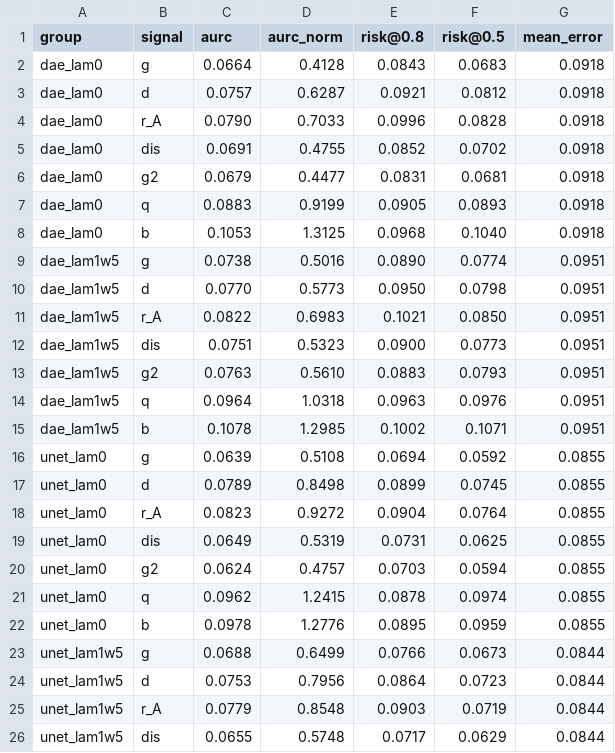
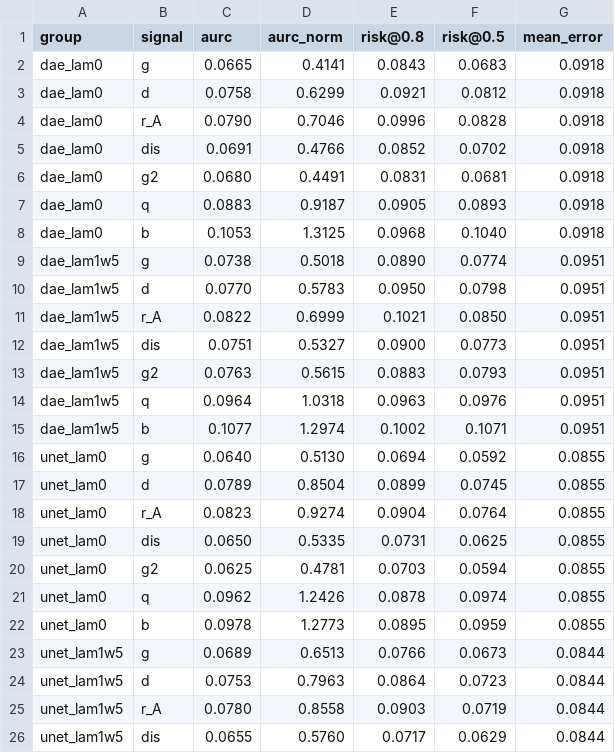
Before and after one commit to milmanb/fixed-point-reliability, a CSV file: results/selective/selective_summary.csv, drawn as a sheet; only a part is shown; the diff covers the shown part only.

```diff
--- a/results/selective/selective_summary.csv
+++ b/results/selective/selective_summary.csv
@@ -1,26 +1,26 @@
 group,signal,aurc,aurc_norm,risk@0.8,risk@0.5,mean_error
-dae_lam0,g,0.0664,0.4128,0.0843,0.0683,0.0918
-dae_lam0,d,0.0757,0.6287,0.0921,0.0812,0.0918
-dae_lam0,r_A,0.0790,0.7033,0.0996,0.0828,0.0918
-dae_lam0,dis,0.0691,0.4755,0.0852,0.0702,0.0918
-dae_lam0,g2,0.0679,0.4477,0.0831,0.0681,0.0918
-dae_lam0,q,0.0883,0.9199,0.0905,0.0893,0.0918
+dae_lam0,g,0.0665,0.4141,0.0843,0.0683,0.0918
+dae_lam0,d,0.0758,0.6299,0.0921,0.0812,0.0918
+dae_lam0,r_A,0.0790,0.7046,0.0996,0.0828,0.0918
+dae_lam0,dis,0.0691,0.4766,0.0852,0.0702,0.0918
+dae_lam0,g2,0.0680,0.4491,0.0831,0.0681,0.0918
+dae_lam0,q,0.0883,0.9187,0.0905,0.0893,0.0918
 dae_lam0,b,0.1053,1.3125,0.0968,0.1040,0.0918
-dae_lam1w5,g,0.0738,0.5016,0.0890,0.0774,0.0951
-dae_lam1w5,d,0.0770,0.5773,0.0950,0.0798,0.0951
-dae_lam1w5,r_A,0.0822,0.6983,0.1021,0.0850,0.0951
-dae_lam1w5,dis,0.0751,0.5323,0.0900,0.0773,0.0951
-dae_lam1w5,g2,0.0763,0.5610,0.0883,0.0793,0.0951
+dae_lam1w5,g,0.0738,0.5018,0.0890,0.0774,0.0951
+dae_lam1w5,d,0.0770,0.5783,0.0950,0.0798,0.0951
+dae_lam1w5,r_A,0.0822,0.6999,0.1021,0.0850,0.0951
+dae_lam1w5,dis,0.0751,0.5327,0.0900,0.0773,0.0951
+dae_lam1w5,g2,0.0763,0.5615,0.0883,0.0793,0.0951
 dae_lam1w5,q,0.0964,1.0318,0.0963,0.0976,0.0951
-dae_lam1w5,b,0.1078,1.2985,0.1002,0.1071,0.0951
-unet_lam0,g,0.0639,0.5108,0.0694,0.0592,0.0855
-unet_lam0,d,0.0789,0.8498,0.0899,0.0745,0.0855
-unet_lam0,r_A,0.0823,0.9272,0.0904,0.0764,0.0855
-unet_lam0,dis,0.0649,0.5319,0.0731,0.0625,0.0855
-unet_lam0,g2,0.0624,0.4757,0.0703,0.0594,0.0855
-unet_lam0,q,0.0962,1.2415,0.0878,0.0974,0.0855
-unet_lam0,b,0.0978,1.2776,0.0895,0.0959,0.0855
-unet_lam1w5,g,0.0688,0.6499,0.0766,0.0673,0.0844
-unet_lam1w5,d,0.0753,0.7956,0.0864,0.0723,0.0844
-unet_lam1w5,r_A,0.0779,0.8548,0.0903,0.0719,0.0844
-unet_lam1w5,dis,0.0655,0.5748,0.0717,0.0629,0.0844
+dae_lam1w5,b,0.1077,1.2974,0.1002,0.1071,0.0951
+unet_lam0,g,0.0640,0.5130,0.0694,0.0592,0.0855
+unet_lam0,d,0.0789,0.8504,0.0899,0.0745,0.0855
+unet_lam0,r_A,0.0823,0.9274,0.0904,0.0764,0.0855
+unet_lam0,dis,0.0650,0.5335,0.0731,0.0625,0.0855
+unet_lam0,g2,0.0625,0.4781,0.0703,0.0594,0.0855
+unet_lam0,q,0.0962,1.2426,0.0878,0.0974,0.0855
+unet_lam0,b,0.0978,1.2773,0.0895,0.0959,0.0855
+unet_lam1w5,g,0.0689,0.6513,0.0766,0.0673,0.0844
+unet_lam1w5,d,0.0753,0.7963,0.0864,0.0723,0.0844
+unet_lam1w5,r_A,0.0780,0.8558,0.0903,0.0719,0.0844
+unet_lam1w5,dis,0.0655,0.5760,0.0717,0.0629,0.0844
```
Also changed, not shown: 4 edited cells elsewhere in this file, results/report_coverage.csv, results/selective/selective.csv, 5 other files.
